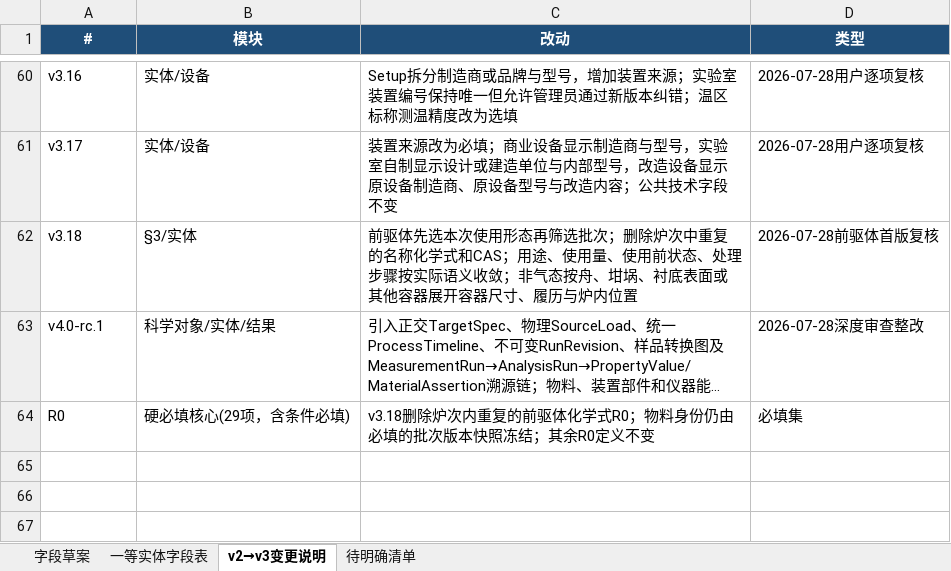
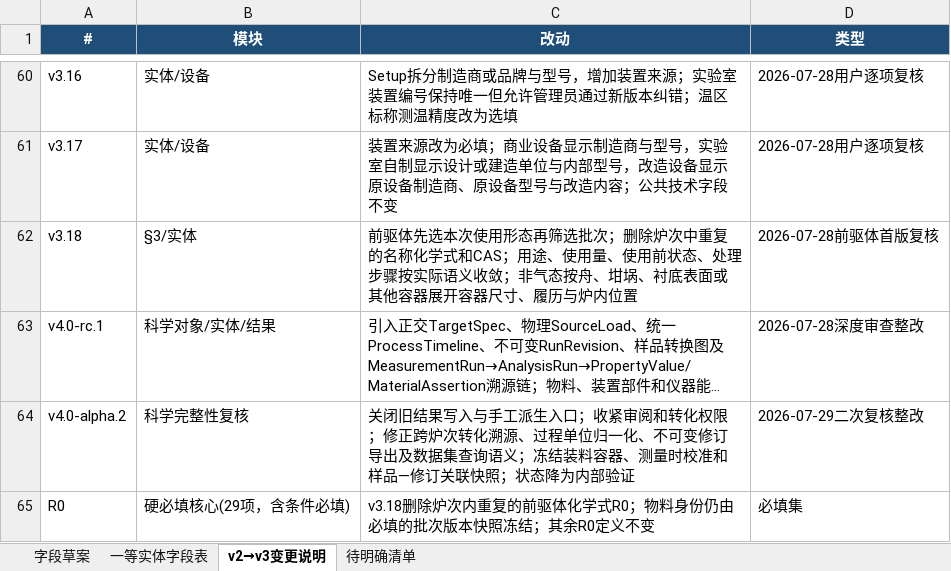
Before and after one commit to RustyPiano/cvd-experiment-data-system, an Excel workbook: docs/standard/字段草案-v3.xlsx, sheet v2→v3变更说明, drawn as a sheet; only a part is shown, gaps mark what is left out; long unchanged cells end in …; values as stored, in another font and other column widths than the file's, no borders; the diff names each change by its address in the sheet, - before the commit and + after, or states it on an @@ line.

```diff
--- a/docs/standard/字段草案-v3.xlsx (sheet v2→v3变更说明)
+++ b/docs/standard/字段草案-v3.xlsx (sheet v2→v3变更说明)
+row 64: v4.0-alpha.2 | 科学完整性复核 | 关闭旧结果写入与手工派生入口；收紧审阅和转化权限；修正跨炉次转化溯源、过程单位归一化、不可变修订导出及数据集查询语义；冻结装料容器、测量时校准和样品—修订关联快照；状态降为内部验证 | 2026-07-29二次复核整改
```
Also changed, not shown: 42 other files.
